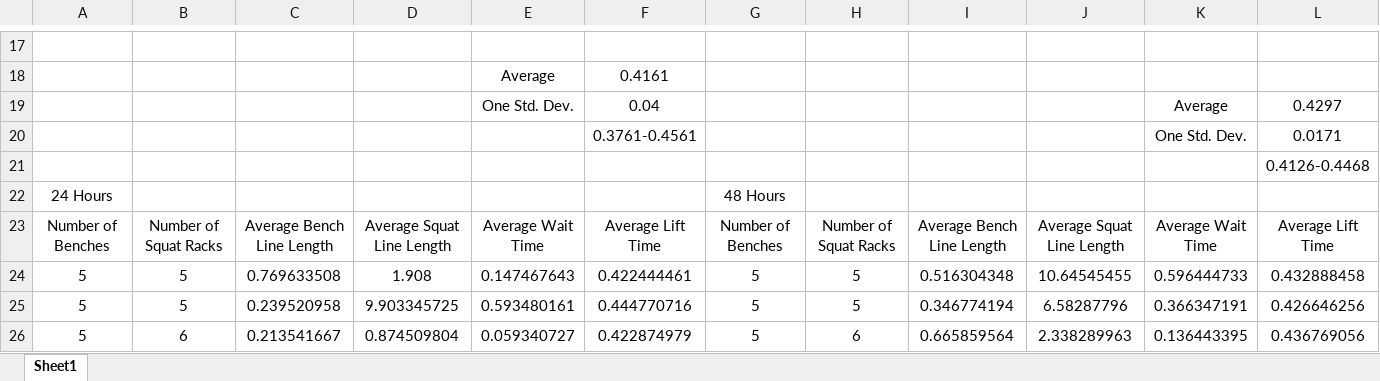
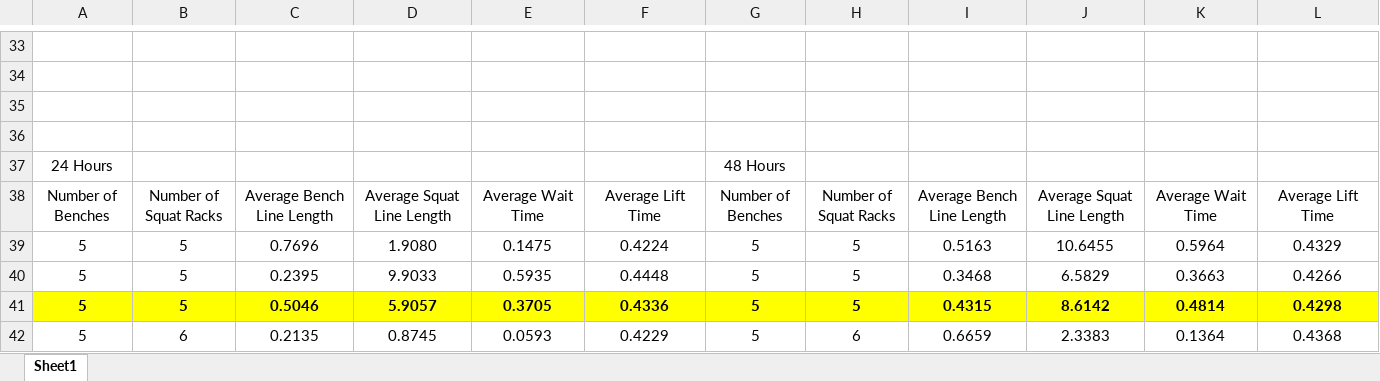
Before and after one commit to mikeoles/GymSimulation, an Excel workbook: Simulation Values.xlsx, sheet Sheet1, drawn as a sheet; only a part is shown, gaps mark what is left out; values as stored, in another font and other column widths than the file's, no borders; removed rows and columns are numbered as before the commit, all else as after; the diff covers the shown part only; the diff names each change by its address in the sheet, - before the commit and + after, or states it on an @@ line.

Commit message:
Final Simulation Values
Optimal without looking at price is 6 benches and 8 racks, or simply 12
racks if we have to buy such. Orange highlight is the ideal numbers for
each section and yellow highlights are just easier to see averages.

```diff
--- a/Simulation Values.xlsx (sheet Sheet1)
+++ b/Simulation Values.xlsx (sheet Sheet1)
-row 34:  |  |  |  | Average | 0.4161
+row 34: (empty)
-row 35:  |  |  |  | One Std. Dev. | 0.04 |  |  |  |  | Average | 0.4297
+row 35: (empty)
-row 36:  |  |  |  |  | 0.3761-0.4561 |  |  |  |  | One Std. Dev. | 0.0171
+row 36: (empty)
-row 21:  |  |  |  |  |  |  |  |  |  |  | 0.4126-0.4468
-C39: 0.769633508
+C39: 0.7696
-D39: 1.908
+D39: 1.9080
-E39: 0.147467643
+E39: 0.1475
-F39: 0.422444461
+F39: 0.4224
-I39: 0.516304348
+I39: 0.5163
-J39: 10.64545455
+J39: 10.6455
-K39: 0.596444733
+K39: 0.5964
-L39: 0.432888458
+L39: 0.4329
-C40: 0.239520958
+C40: 0.2395
-D40: 9.903345725
+D40: 9.9033
-E40: 0.593480161
+E40: 0.5935
-F40: 0.444770716
+F40: 0.4448
-I40: 0.346774194
+I40: 0.3468
-J40: 6.58287796
+J40: 6.5829
-K40: 0.366347191
+K40: 0.3663
-L40: 0.426646256
+L40: 0.4266
+row 41: 5 | 5 | 0.5046 | 5.9057 | 0.3705 | 0.4336 | 5 | 5 | 0.4315 | 8.6142 | 0.4814 | 0.4298
-C42: 0.213541667
+C42: 0.2135
-D42: 0.874509804
+D42: 0.8745
-E42: 0.059340727
+E42: 0.0593
-F42: 0.422874979
+F42: 0.4229
-I42: 0.665859564
+I42: 0.6659
-J42: 2.338289963
+J42: 2.3383
-K42: 0.136443395
+K42: 0.1364
-L42: 0.436769056
+L42: 0.4368
```
Also changed, not shown: 82 added rows, 6 removed rows and 82 edited cells elsewhere in this sheet.
